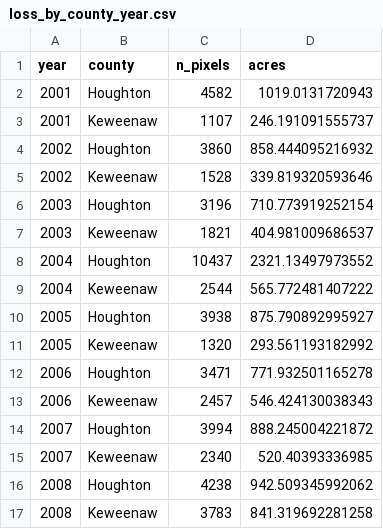
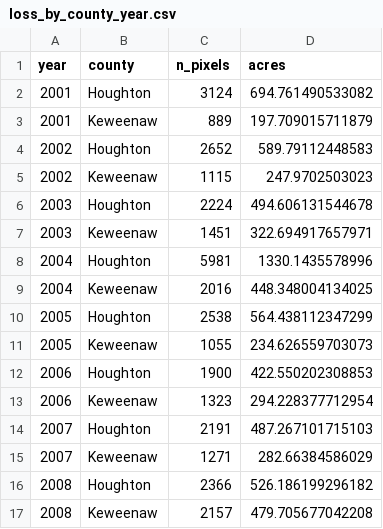
Before and after one commit to rswaty/kee_trees, a CSV file: data/processed/loss_by_county_year.csv, drawn as a sheet; only a part is shown; the diff covers the shown part only.

```diff
--- a/data/processed/loss_by_county_year.csv
+++ b/data/processed/loss_by_county_year.csv
@@ -1,17 +1,17 @@
 "year","county","n_pixels","acres"
-2001,"Houghton",4582,1019.0131720943
-2001,"Keweenaw",1107,246.191091555737
-2002,"Houghton",3860,858.444095216932
-2002,"Keweenaw",1528,339.819320593646
-2003,"Houghton",3196,710.773919252154
-2003,"Keweenaw",1821,404.981009686537
-2004,"Houghton",10437,2321.13497973552
-2004,"Keweenaw",2544,565.772481407222
-2005,"Houghton",3938,875.790892995927
-2005,"Keweenaw",1320,293.561193182992
-2006,"Houghton",3471,771.932501165278
-2006,"Keweenaw",2457,546.424130038343
-2007,"Houghton",3994,888.245004221872
-2007,"Keweenaw",2340,520.40393336985
-2008,"Houghton",4238,942.509345992062
-2008,"Keweenaw",3783,841.319692281258
+2001,"Houghton",3124,694.761490533082
+2001,"Keweenaw",889,197.709015711879
+2002,"Houghton",2652,589.79112448583
+2002,"Keweenaw",1115,247.9702503023
+2003,"Houghton",2224,494.606131544678
+2003,"Keweenaw",1451,322.694917657971
+2004,"Houghton",5981,1330.1435578996
+2004,"Keweenaw",2016,448.348004134025
+2005,"Houghton",2538,564.438112347299
+2005,"Keweenaw",1055,234.626559703073
+2006,"Houghton",1900,422.550202308853
+2006,"Keweenaw",1323,294.228377712954
+2007,"Houghton",2191,487.267101715103
+2007,"Keweenaw",1271,282.66384586029
+2008,"Houghton",2366,526.186199296182
+2008,"Keweenaw",2157,479.705677042208
```
Also changed, not shown: 64 edited cells elsewhere in this file, data/processed/loss_patch_sizes.csv, data/processed/loss_patch_stats.csv, 20 other files.
